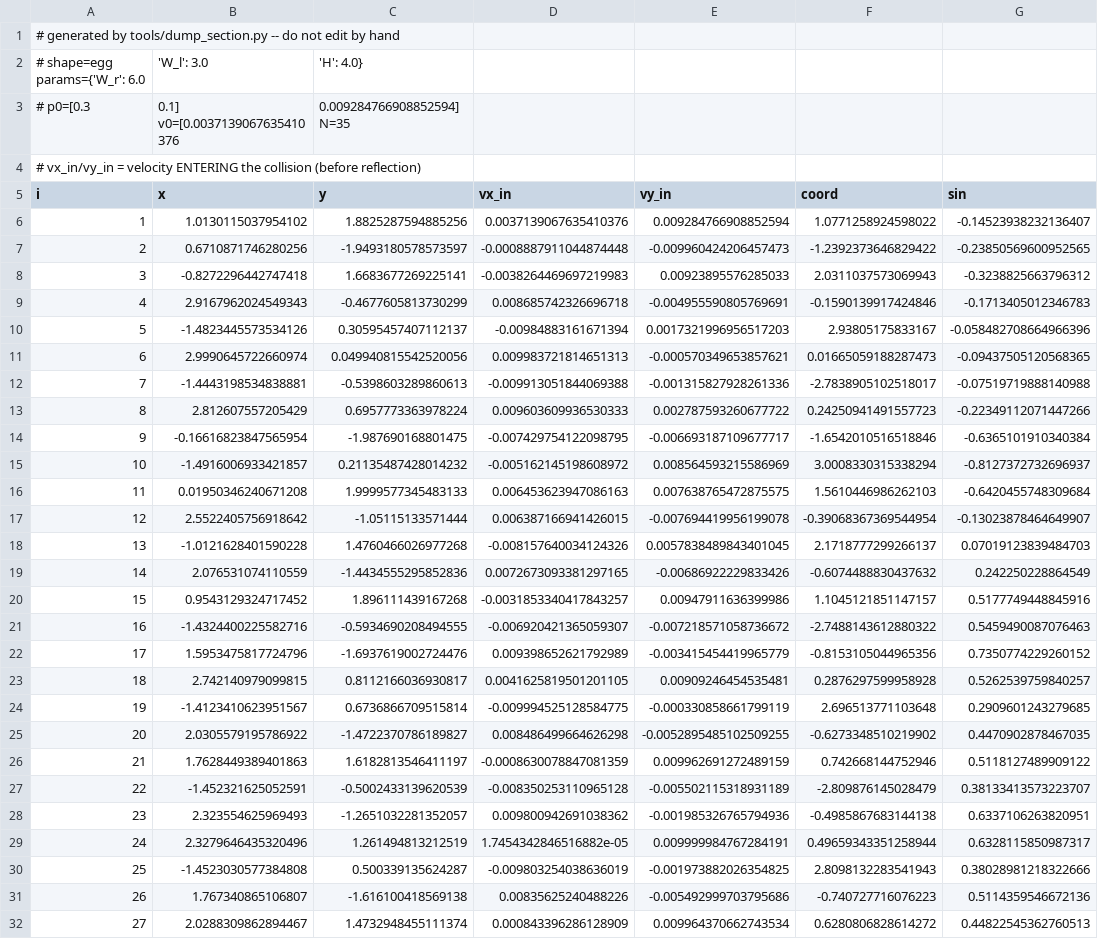
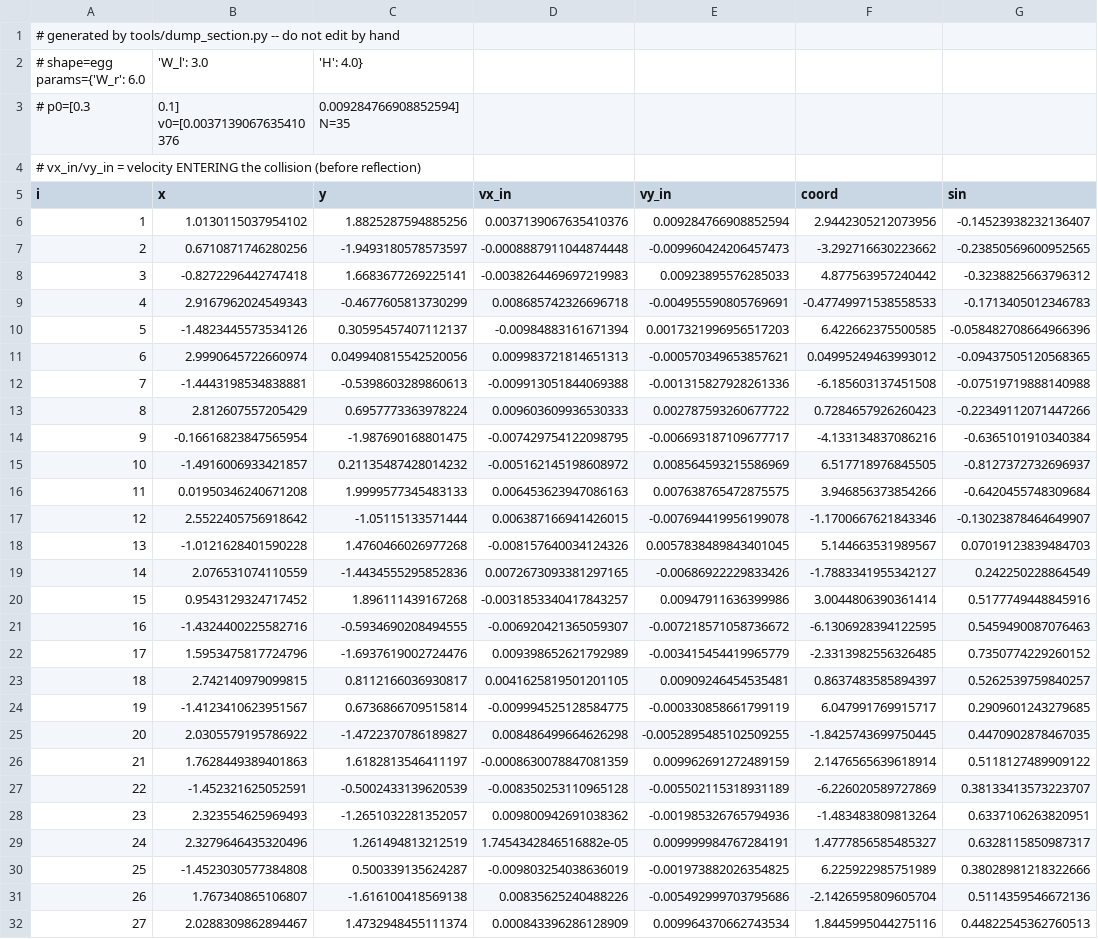
Before and after one commit to Tiffany-sho/billiard_theory, a CSV file: tools/reference_egg.csv, drawn as a sheet; only a part is shown; the diff covers the shown part only; the diff names each change by its address in the sheet, - before the commit and + after, or states it on an @@ line.

```diff
--- a/tools/reference_egg.csv
+++ b/tools/reference_egg.csv
-F6 (coord): 1.0771258924598022
+F6 (coord): 2.9442305212073956
-F7 (coord): -1.2392373646829422
+F7 (coord): -3.292716630223662
-F8 (coord): 2.0311037573069943
+F8 (coord): 4.877563957240442
-F9 (coord): -0.1590139917424846
+F9 (coord): -0.47749971538558533
-F10 (coord): 2.93805175833167
+F10 (coord): 6.422662375500585
-F11 (coord): 0.01665059188287473
+F11 (coord): 0.04995249463993012
-F12 (coord): -2.7838905102518017
+F12 (coord): -6.185603137451508
-F13 (coord): 0.24250941491557723
+F13 (coord): 0.7284657926260423
-F14 (coord): -1.6542010516518846
+F14 (coord): -4.133134837086216
-F15 (coord): 3.0008330315338294
+F15 (coord): 6.517718976845505
-F16 (coord): 1.5610446986262103
+F16 (coord): 3.946856373854266
-F17 (coord): -0.39068367369544954
+F17 (coord): -1.1700667621843346
-F18 (coord): 2.1718777299266137
+F18 (coord): 5.144663531989567
-F19 (coord): -0.6074488830437632
+F19 (coord): -1.7883341955342127
-F20 (coord): 1.1045121851147157
+F20 (coord): 3.0044806390361414
-F21 (coord): -2.7488143612880322
+F21 (coord): -6.1306928394122595
-F22 (coord): -0.8153105044965356
+F22 (coord): -2.3313982556326485
-F23 (coord): 0.2876297599958928
+F23 (coord): 0.8637483585894397
-F24 (coord): 2.696513771103648
+F24 (coord): 6.047991769915717
-F25 (coord): -0.6273348510219902
+F25 (coord): -1.8425743699750445
-F26 (coord): 0.742668144752946
+F26 (coord): 2.1476565639618914
-F27 (coord): -2.809876145028479
+F27 (coord): -6.226020589727869
-F28 (coord): -0.4985867683144138
+F28 (coord): -1.483483809813264
-F29 (coord): 0.49659343351258944
+F29 (coord): 1.4777856585485327
-F30 (coord): 2.8098132283541943
+F30 (coord): 6.225922985751989
-F31 (coord): -0.740727716076223
+F31 (coord): -2.1426595809605704
-F32 (coord): 0.6280806828614272
+F32 (coord): 1.8445995044275116
```
Also changed, not shown: 8 edited cells elsewhere in this file, tools/reference_ellipse.csv, 12 other files.
